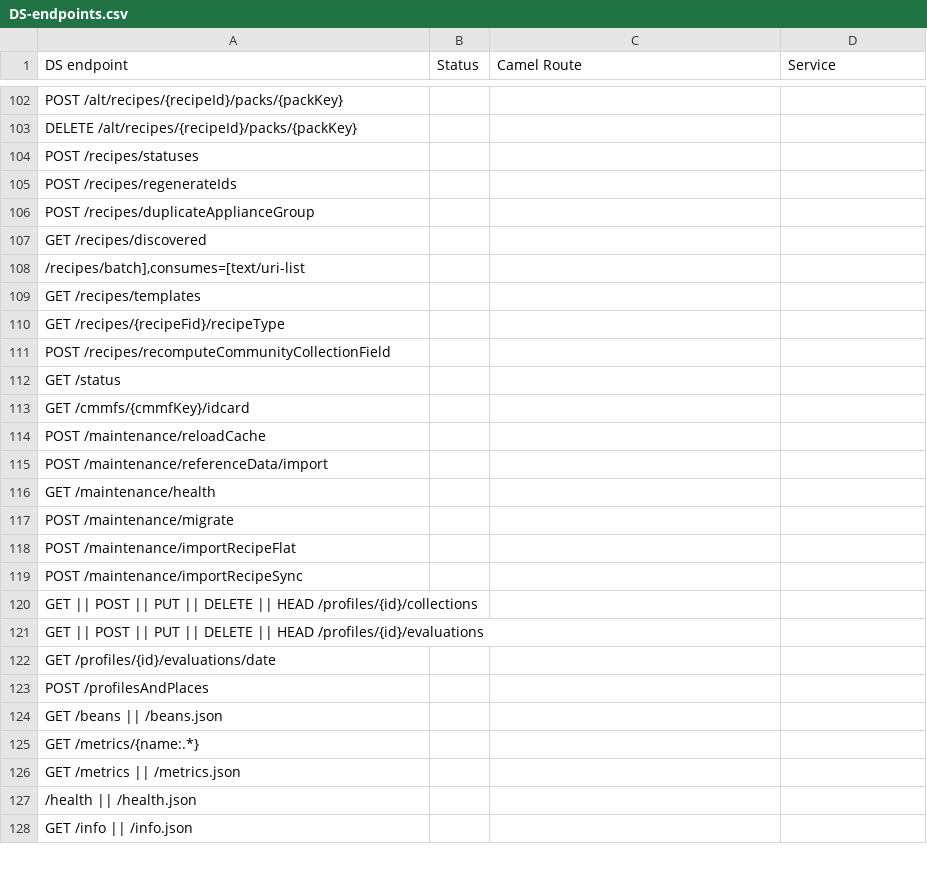
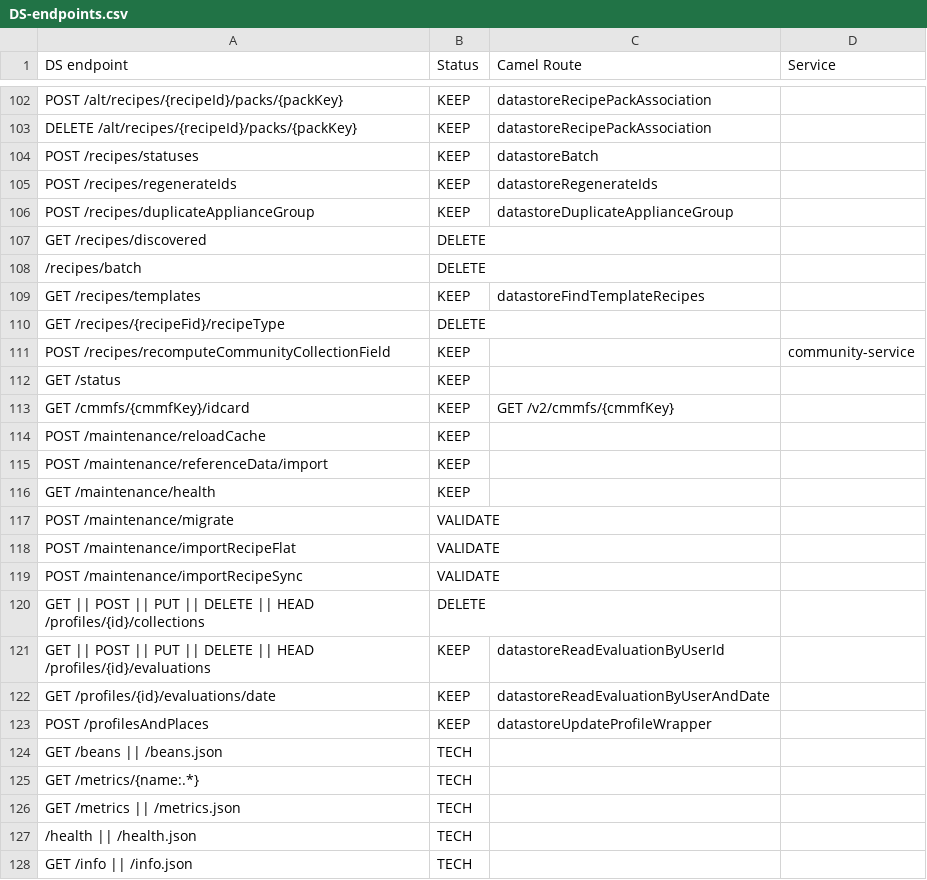
Before and after one commit to groupeseb/UML-Graph, a CSV file: src/DS-endpoints.csv, drawn as a sheet; only a part is shown, gaps mark what is left out; removed rows and columns are numbered as before the commit, all else as after; the diff covers the shown part only; the diff names each change by its address in the sheet, - before the commit and + after, or states it on an @@ line.

Commit message:
Add routes to DS audit

```diff
--- a/src/DS-endpoints.csv
+++ b/src/DS-endpoints.csv
-B102:B106 (Status): (empty)
+B102:B106 (Status): KEEP
-C102:C103 (Camel Route): (empty)
+C102:C103 (Camel Route): datastoreRecipePackAssociation
-C104 (Camel Route): (empty)
+C104 (Camel Route): datastoreBatch
-C105 (Camel Route): (empty)
+C105 (Camel Route): datastoreRegenerateIds
-C106 (Camel Route): (empty)
+C106 (Camel Route): datastoreDuplicateApplianceGroup
-B107 (Status): (empty)
+B107 (Status): DELETE
-row 108: /recipes/batch],consumes=[text/uri-list
+row 108: /recipes/batch | DELETE
-B109 (Status): (empty)
+B109 (Status): KEEP
-C109 (Camel Route): (empty)
+C109 (Camel Route): datastoreFindTemplateRecipes
-B110 (Status): (empty)
+B110 (Status): DELETE
-B111:B116 (Status): (empty)
+B111:B116 (Status): KEEP
-D111 (Service): (empty)
+D111 (Service): community-service
-C113 (Camel Route): (empty)
+C113 (Camel Route): GET /v2/cmmfs/{cmmfKey}
-B117:B119 (Status): (empty)
+B117:B119 (Status): VALIDATE
-B120 (Status): (empty)
+B120 (Status): DELETE
-B121:B123 (Status): (empty)
+B121:B123 (Status): KEEP
-C121 (Camel Route): (empty)
+C121 (Camel Route): datastoreReadEvaluationByUserId
-C122 (Camel Route): (empty)
+C122 (Camel Route): datastoreReadEvaluationByUserAndDate
-C123 (Camel Route): (empty)
+C123 (Camel Route): datastoreUpdateProfileWrapper
-B124:B128 (Status): (empty)
+B124:B128 (Status): TECH
```
Also changed, not shown: 57 edited cells elsewhere in this file, src/routes.csv.
